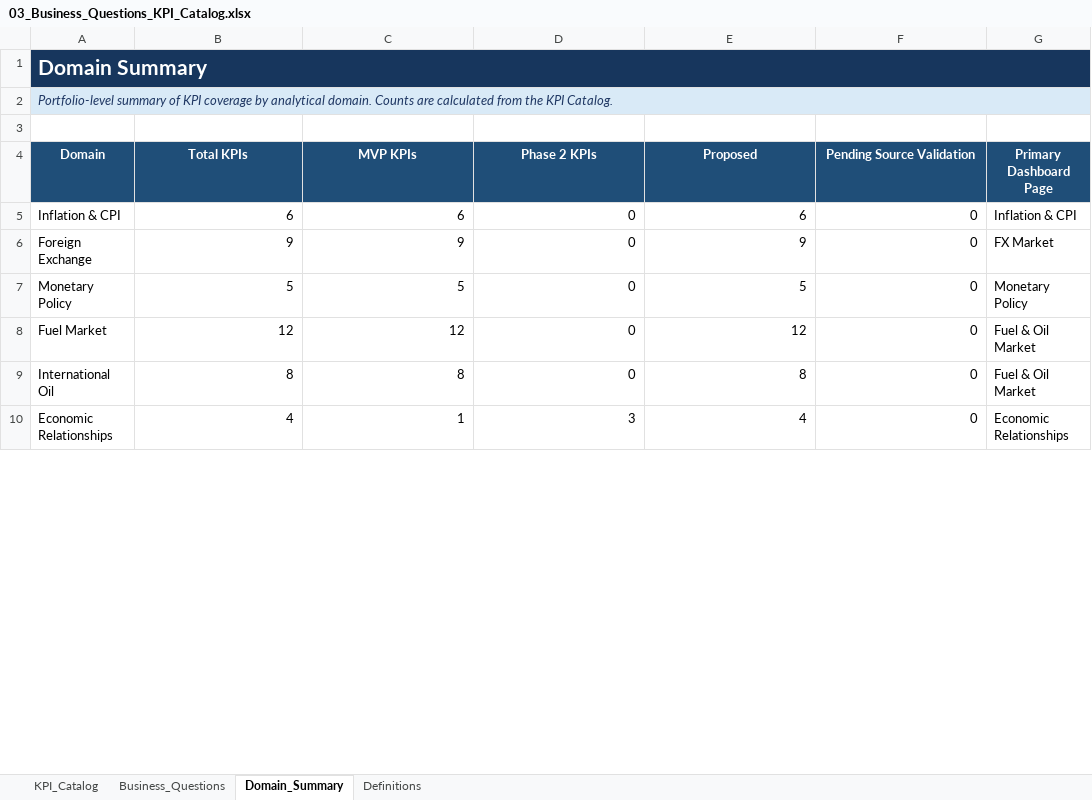
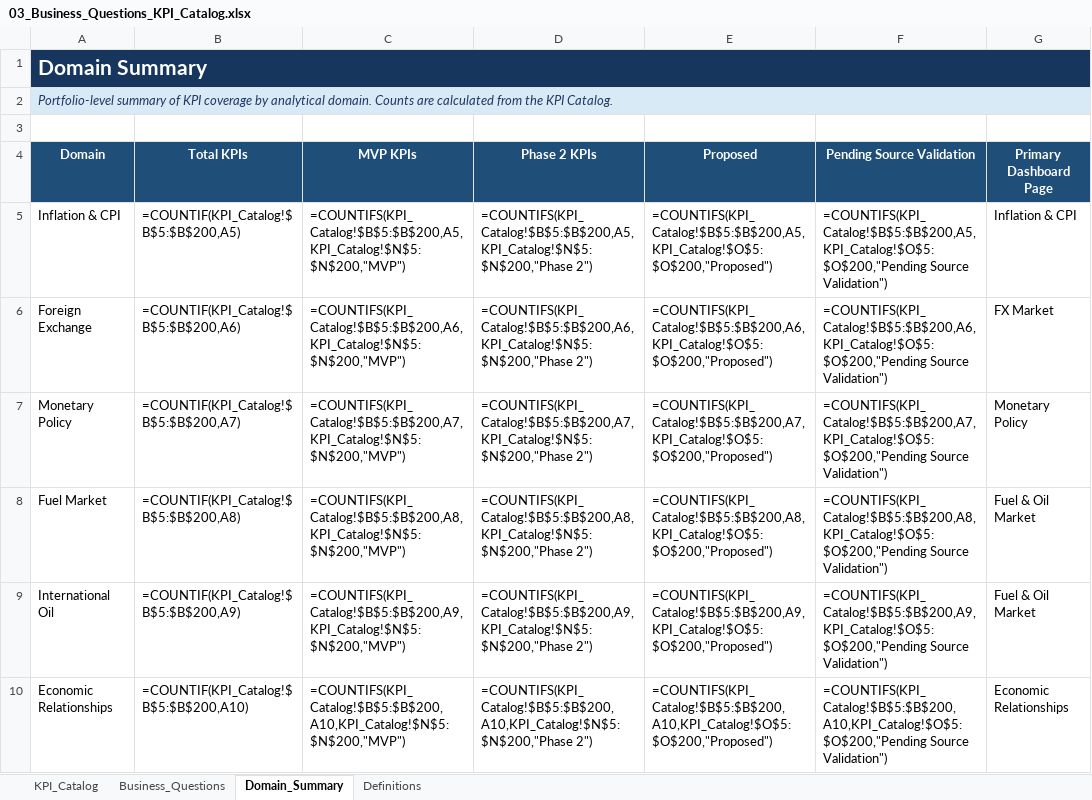
Before and after one commit to Stanly06/rd-economic-financial-intelligence, an Excel workbook: docs/03_Business_Questions_KPI_Catalog.xlsx, sheet Domain_Summary, drawn as a sheet; only a part is shown; values as stored, in another font and other column widths than the file's, no borders; formulas without a stored value are shown as written; charts and pictures and table styles not drawn; the diff covers the shown part only; the diff names each change by its address in the sheet, - before the commit and + after, or states it on an @@ line.

```diff
--- a/docs/03_Business_Questions_KPI_Catalog.xlsx (sheet Domain_Summary)
+++ b/docs/03_Business_Questions_KPI_Catalog.xlsx (sheet Domain_Summary)
-B5 (Total KPIs): 6
+B5 (Total KPIs): =COUNTIF(KPI_Catalog!$B$5:$B$200,A5)
-C5 (MVP KPIs): 6
+C5 (MVP KPIs): =COUNTIFS(KPI_Catalog!$B$5:$B$200,A5,KPI_Catalog!$N$5:$N$200,"MVP")
-D5 (Phase 2 KPIs): 0
+D5 (Phase 2 KPIs): =COUNTIFS(KPI_Catalog!$B$5:$B$200,A5,KPI_Catalog!$N$5:$N$200,"Phase 2")
-E5 (Proposed): 6
+E5 (Proposed): =COUNTIFS(KPI_Catalog!$B$5:$B$200,A5,KPI_Catalog!$O$5:$O$200,"Proposed")
-F5 (Pending Source Validation): 0
+F5 (Pending Source Validation): =COUNTIFS(KPI_Catalog!$B$5:$B$200,A5,KPI_Catalog!$O$5:$O$200,"Pending Source Validation")
-B6 (Total KPIs): 9
+B6 (Total KPIs): =COUNTIF(KPI_Catalog!$B$5:$B$200,A6)
-C6 (MVP KPIs): 9
+C6 (MVP KPIs): =COUNTIFS(KPI_Catalog!$B$5:$B$200,A6,KPI_Catalog!$N$5:$N$200,"MVP")
-D6 (Phase 2 KPIs): 0
+D6 (Phase 2 KPIs): =COUNTIFS(KPI_Catalog!$B$5:$B$200,A6,KPI_Catalog!$N$5:$N$200,"Phase 2")
-E6 (Proposed): 9
+E6 (Proposed): =COUNTIFS(KPI_Catalog!$B$5:$B$200,A6,KPI_Catalog!$O$5:$O$200,"Proposed")
-F6 (Pending Source Validation): 0
+F6 (Pending Source Validation): =COUNTIFS(KPI_Catalog!$B$5:$B$200,A6,KPI_Catalog!$O$5:$O$200,"Pending Source Validation")
-B7 (Total KPIs): 5
+B7 (Total KPIs): =COUNTIF(KPI_Catalog!$B$5:$B$200,A7)
-C7 (MVP KPIs): 5
+C7 (MVP KPIs): =COUNTIFS(KPI_Catalog!$B$5:$B$200,A7,KPI_Catalog!$N$5:$N$200,"MVP")
-D7 (Phase 2 KPIs): 0
+D7 (Phase 2 KPIs): =COUNTIFS(KPI_Catalog!$B$5:$B$200,A7,KPI_Catalog!$N$5:$N$200,"Phase 2")
-E7 (Proposed): 5
+E7 (Proposed): =COUNTIFS(KPI_Catalog!$B$5:$B$200,A7,KPI_Catalog!$O$5:$O$200,"Proposed")
-F7 (Pending Source Validation): 0
+F7 (Pending Source Validation): =COUNTIFS(KPI_Catalog!$B$5:$B$200,A7,KPI_Catalog!$O$5:$O$200,"Pending Source Validation")
-B8 (Total KPIs): 12
+B8 (Total KPIs): =COUNTIF(KPI_Catalog!$B$5:$B$200,A8)
-C8 (MVP KPIs): 12
+C8 (MVP KPIs): =COUNTIFS(KPI_Catalog!$B$5:$B$200,A8,KPI_Catalog!$N$5:$N$200,"MVP")
-D8 (Phase 2 KPIs): 0
+D8 (Phase 2 KPIs): =COUNTIFS(KPI_Catalog!$B$5:$B$200,A8,KPI_Catalog!$N$5:$N$200,"Phase 2")
-E8 (Proposed): 12
+E8 (Proposed): =COUNTIFS(KPI_Catalog!$B$5:$B$200,A8,KPI_Catalog!$O$5:$O$200,"Proposed")
-F8 (Pending Source Validation): 0
+F8 (Pending Source Validation): =COUNTIFS(KPI_Catalog!$B$5:$B$200,A8,KPI_Catalog!$O$5:$O$200,"Pending Source Validation")
-B9 (Total KPIs): 8
+B9 (Total KPIs): =COUNTIF(KPI_Catalog!$B$5:$B$200,A9)
-C9 (MVP KPIs): 8
+C9 (MVP KPIs): =COUNTIFS(KPI_Catalog!$B$5:$B$200,A9,KPI_Catalog!$N$5:$N$200,"MVP")
-D9 (Phase 2 KPIs): 0
+D9 (Phase 2 KPIs): =COUNTIFS(KPI_Catalog!$B$5:$B$200,A9,KPI_Catalog!$N$5:$N$200,"Phase 2")
-E9 (Proposed): 8
+E9 (Proposed): =COUNTIFS(KPI_Catalog!$B$5:$B$200,A9,KPI_Catalog!$O$5:$O$200,"Proposed")
-F9 (Pending Source Validation): 0
+F9 (Pending Source Validation): =COUNTIFS(KPI_Catalog!$B$5:$B$200,A9,KPI_Catalog!$O$5:$O$200,"Pending Source Validation")
-B10 (Total KPIs): 4
+B10 (Total KPIs): =COUNTIF(KPI_Catalog!$B$5:$B$200,A10)
-C10 (MVP KPIs): 1
+C10 (MVP KPIs): =COUNTIFS(KPI_Catalog!$B$5:$B$200,A10,KPI_Catalog!$N$5:$N$200,"MVP")
-D10 (Phase 2 KPIs): 3
+D10 (Phase 2 KPIs): =COUNTIFS(KPI_Catalog!$B$5:$B$200,A10,KPI_Catalog!$N$5:$N$200,"Phase 2")
-E10 (Proposed): 4
+E10 (Proposed): =COUNTIFS(KPI_Catalog!$B$5:$B$200,A10,KPI_Catalog!$O$5:$O$200,"Proposed")
-F10 (Pending Source Validation): 0
+F10 (Pending Source Validation): =COUNTIFS(KPI_Catalog!$B$5:$B$200,A10,KPI_Catalog!$O$5:$O$200,"Pending Source Validation")
```
Also changed, not shown: 20 edited cells elsewhere in this sheet, sheet KPI_Catalog, charts or pictures, 1 other file.
